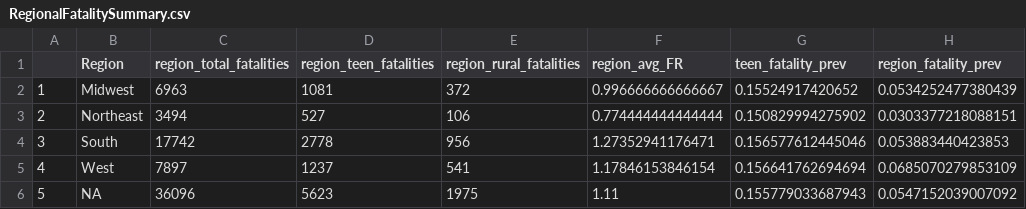
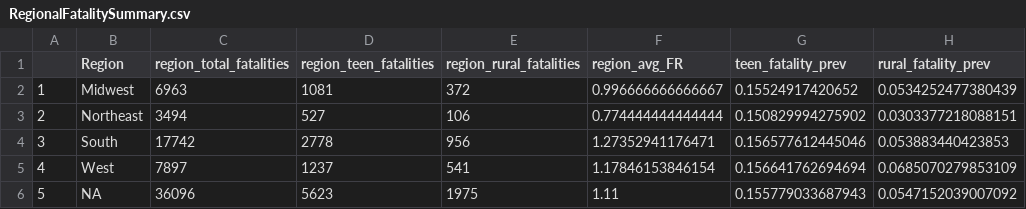
Before and after one commit to cindyjpang/mvc-us-state-analysis-2019, a CSV file: data/RegionalFatalitySummary.csv, drawn as a sheet.

Commit message:
change name

```diff
--- a/data/RegionalFatalitySummary.csv
+++ b/data/RegionalFatalitySummary.csv
@@ -1,2 +1,2 @@
-"","Region","region_total_fatalities","region_teen_fatalities","region_rural_fatalities","region_avg_FR","teen_fatality_prev","region_fatality_prev"
+"","Region","region_total_fatalities","region_teen_fatalities","region_rural_fatalities","region_avg_FR","teen_fatality_prev","rural_fatality_prev"
 "1","Midwest",6963,1081,372,0.996666666666667,0.15524917420652,0.0534252477380439
```
